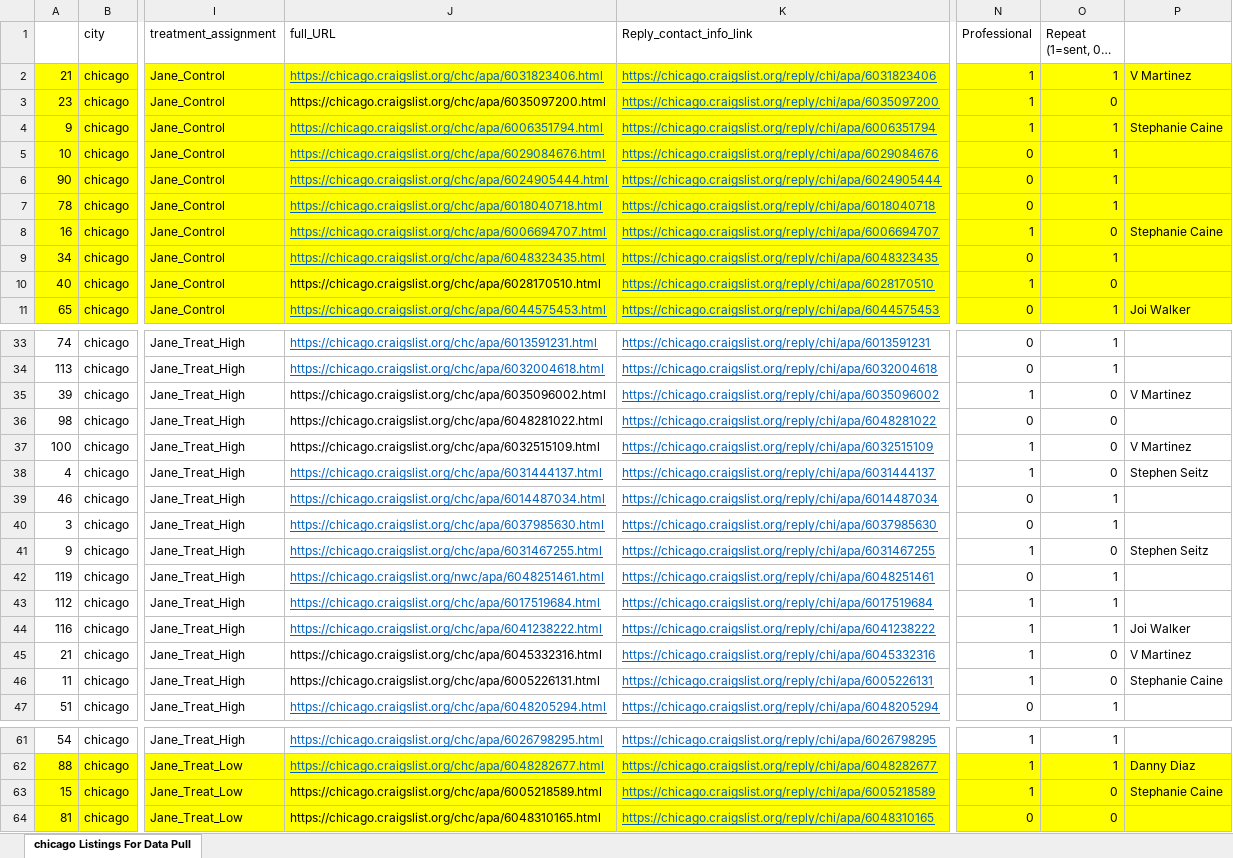
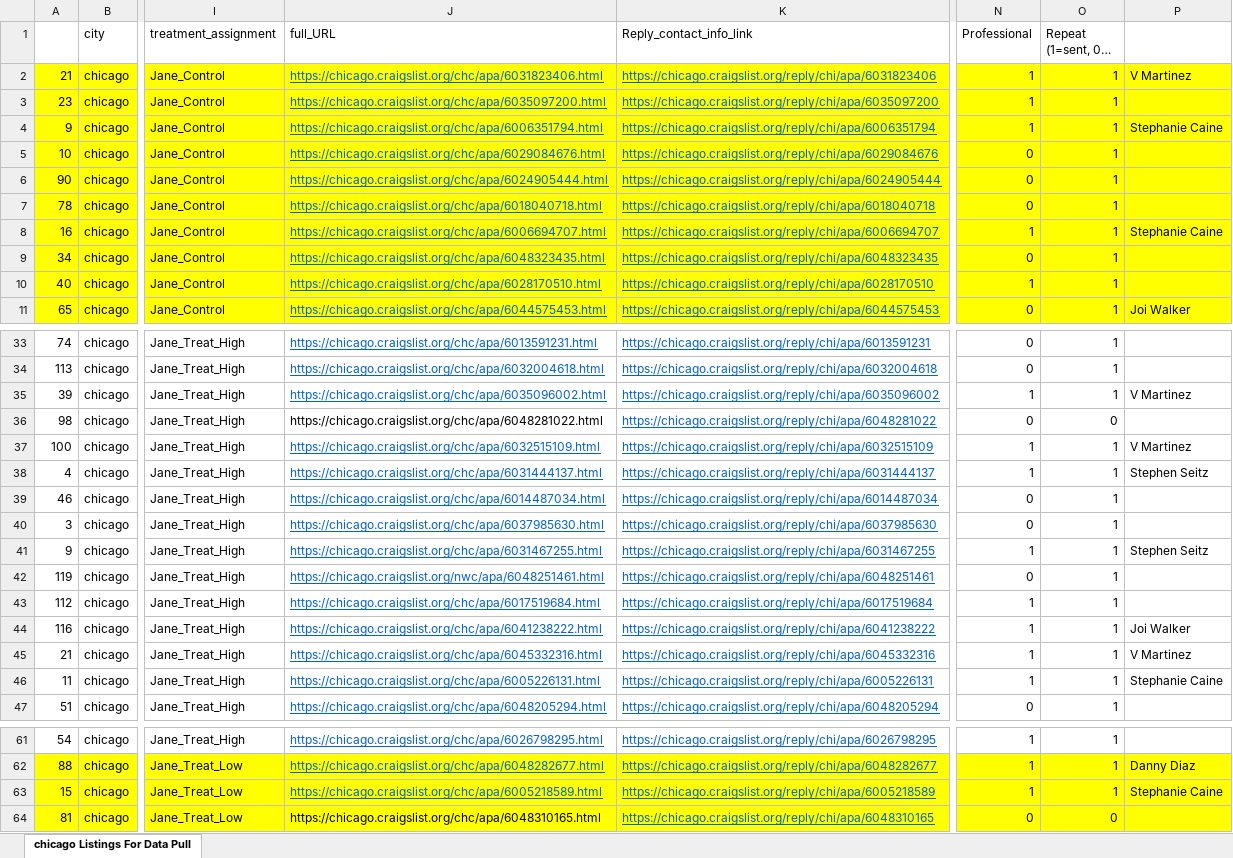
Before and after one commit to ChrisMcPherson/mids-w241-final, an Excel workbook: CL_scraper/3-17-17_Data_Pull/chicago Listings For Data Pull 3-17-17.xlsx, sheet chicago Listings For Data Pull, drawn as a sheet; only a part is shown, gaps mark what is left out; long unchanged cells end in …; values as stored, in another font and other column widths than the file's, no borders; the diff covers the shown part only; the diff names each change by its address in the sheet, - before the commit and + after, or states it on an @@ line.

Commit message:
update

```diff
--- a/CL_scraper/3-17-17_Data_Pull/chicago Listings For Data Pull 3-17-17.xlsx (sheet chicago Listings For Data Pull)
+++ b/CL_scraper/3-17-17_Data_Pull/chicago Listings For Data Pull 3-17-17.xlsx (sheet chicago Listings For Data Pull)
@@ J3 underline: off → on, text colour: black → #0563C1 @@
-O3 (Repeat (1=sent, 0 = no)): 0
+O3 (Repeat (1=sent, 0 = no)): 1
-O8 (Repeat (1=sent, 0 = no)): 0
+O8 (Repeat (1=sent, 0 = no)): 1
@@ J10 underline: off → on, text colour: black → #0563C1 @@
-O10 (Repeat (1=sent, 0 = no)): 0
+O10 (Repeat (1=sent, 0 = no)): 1
@@ J35 underline: off → on, text colour: black → #0563C1 @@
-O35 (Repeat (1=sent, 0 = no)): 0
+O35 (Repeat (1=sent, 0 = no)): 1
@@ J37 underline: off → on, text colour: black → #0563C1 @@
-O37:O38 (Repeat (1=sent, 0 = no)): 0
+O37:O38 (Repeat (1=sent, 0 = no)): 1
-O41 (Repeat (1=sent, 0 = no)): 0
+O41 (Repeat (1=sent, 0 = no)): 1
@@ J45:J46 underline: off → on, text colour: black → #0563C1 @@
-O45:O46 (Repeat (1=sent, 0 = no)): 0
+O45:O46 (Repeat (1=sent, 0 = no)): 1
@@ J63 underline: off → on, text colour: black → #0563C1 @@
-O63 (Repeat (1=sent, 0 = no)): 0
+O63 (Repeat (1=sent, 0 = no)): 1
```
Also changed, not shown: 18 edited cells elsewhere in this sheet.
